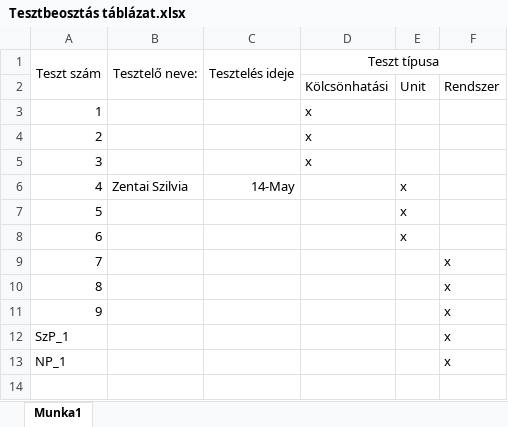
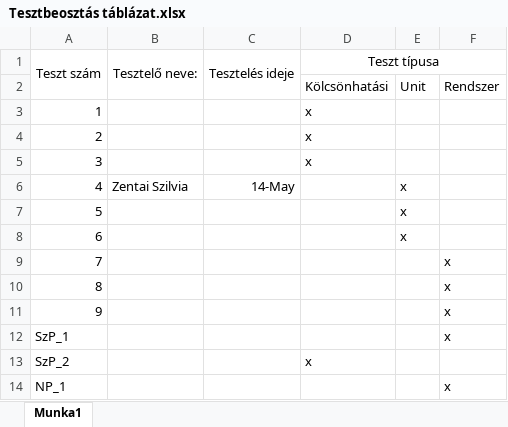
Before and after one commit to gitjuzer/Projlab2019lev, an Excel workbook: Tesztdokumentáció/Tesztbeosztás táblázat.xlsx, sheet Munka1, drawn as a sheet; values as stored, in another font and other column widths than the file's, no borders; the diff names each change by its address in the sheet, - before the commit and + after, or states it on an @@ line.

Commit message:
Tesztdokumentáció/Tesztbeosztás táblázat.xlsx

```diff
--- a/Tesztdokumentáció/Tesztbeosztás táblázat.xlsx (sheet Munka1)
+++ b/Tesztdokumentáció/Tesztbeosztás táblázat.xlsx (sheet Munka1)
+row 13: SzP_2 |  |  | x
```
